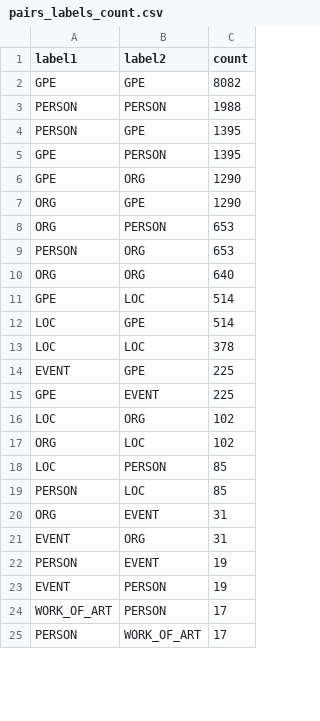
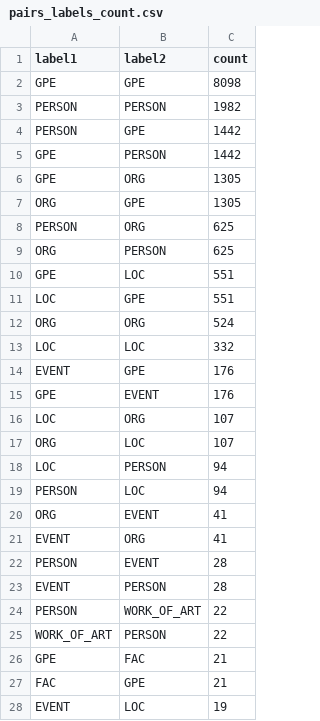
Before and after one commit to mhornstein/NESRR, a CSV file: part1/script_output/sampled_data_stats/pairs_labels_count.csv, drawn as a sheet; only a part is shown; the diff covers the shown part only.

```diff
--- a/part1/script_output/sampled_data_stats/pairs_labels_count.csv
+++ b/part1/script_output/sampled_data_stats/pairs_labels_count.csv
@@ -1,25 +1,28 @@
 label1,label2,count
-GPE,GPE,8082
-PERSON,PERSON,1988
-PERSON,GPE,1395
-GPE,PERSON,1395
-GPE,ORG,1290
-ORG,GPE,1290
-ORG,PERSON,653
-PERSON,ORG,653
-ORG,ORG,640
-GPE,LOC,514
-LOC,GPE,514
-LOC,LOC,378
-EVENT,GPE,225
-GPE,EVENT,225
-LOC,ORG,102
-ORG,LOC,102
-LOC,PERSON,85
-PERSON,LOC,85
-ORG,EVENT,31
-EVENT,ORG,31
-PERSON,EVENT,19
-EVENT,PERSON,19
-WORK_OF_ART,PERSON,17
-PERSON,WORK_OF_ART,17
+GPE,GPE,8098
+PERSON,PERSON,1982
+PERSON,GPE,1442
+GPE,PERSON,1442
+GPE,ORG,1305
+ORG,GPE,1305
+PERSON,ORG,625
+ORG,PERSON,625
+GPE,LOC,551
+LOC,GPE,551
+ORG,ORG,524
+LOC,LOC,332
+EVENT,GPE,176
+GPE,EVENT,176
+LOC,ORG,107
+ORG,LOC,107
+LOC,PERSON,94
+PERSON,LOC,94
+ORG,EVENT,41
+EVENT,ORG,41
+PERSON,EVENT,28
+EVENT,PERSON,28
+PERSON,WORK_OF_ART,22
+WORK_OF_ART,PERSON,22
+GPE,FAC,21
+FAC,GPE,21
+EVENT,LOC,19
```
Also changed, not shown: 8 added rows, 15 removed rows, 2 moved rows and 14 edited cells elsewhere in this file, part1/script_output/original_data_stats/pairs_labels_count.csv, part1/script_output/sampled_data_stats/entities_count.csv, 7 other files.
